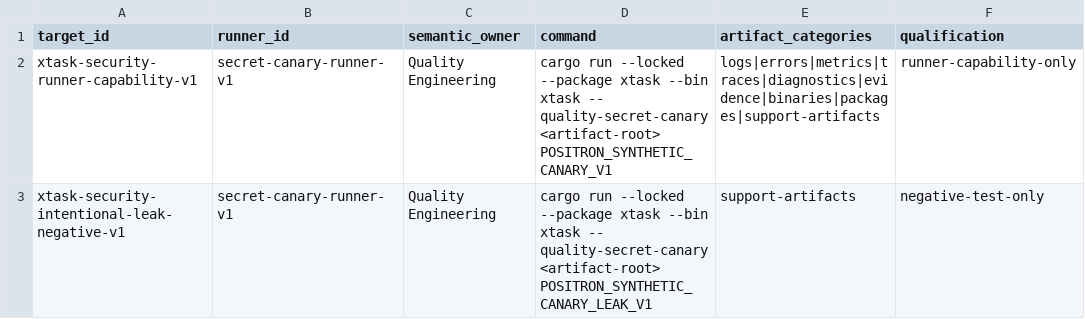
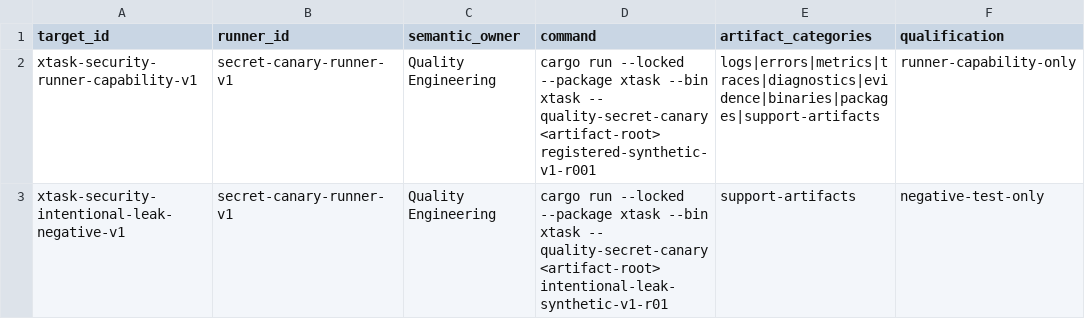
Before and after one commit to guaracloud/positron, a TSV file: qualification/engineering/security-canary-targets.tsv, drawn as a sheet.

Commit message:
fix(quality): prevent synthetic canary evidence leak

```diff
--- a/qualification/engineering/security-canary-targets.tsv
+++ b/qualification/engineering/security-canary-targets.tsv
@@ -1,3 +1,3 @@
 target_id	runner_id	semantic_owner	command	artifact_categories	qualification
-xtask-security-runner-capability-v1	secret-canary-runner-v1	Quality Engineering	cargo run --locked --package xtask --bin xtask -- quality-secret-canary <artifact-root> POSITRON_SYNTHETIC_CANARY_V1	logs|errors|metrics|traces|diagnostics|evidence|binaries|packages|support-artifacts	runner-capability-only
-xtask-security-intentional-leak-negative-v1	secret-canary-runner-v1	Quality Engineering	cargo run --locked --package xtask --bin xtask -- quality-secret-canary <artifact-root> POSITRON_SYNTHETIC_CANARY_LEAK_V1	support-artifacts	negative-test-only
+xtask-security-runner-capability-v1	secret-canary-runner-v1	Quality Engineering	cargo run --locked --package xtask --bin xtask -- quality-secret-canary <artifact-root> registered-synthetic-v1-r001	logs|errors|metrics|traces|diagnostics|evidence|binaries|packages|support-artifacts	runner-capability-only
+xtask-security-intentional-leak-negative-v1	secret-canary-runner-v1	Quality Engineering	cargo run --locked --package xtask --bin xtask -- quality-secret-canary <artifact-root> intentional-leak-synthetic-v1-r01	support-artifacts	negative-test-only
```
Also changed, not shown: 13 other files.
